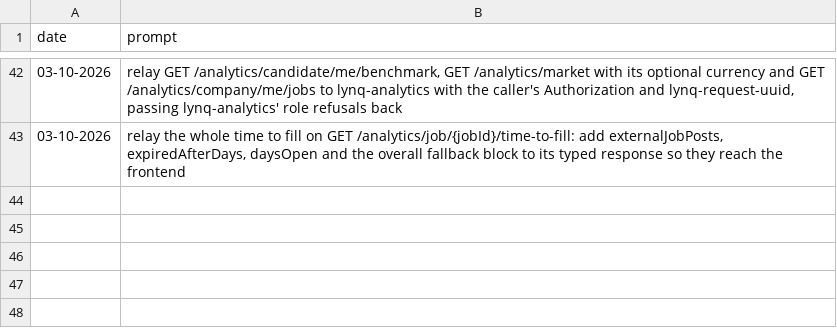
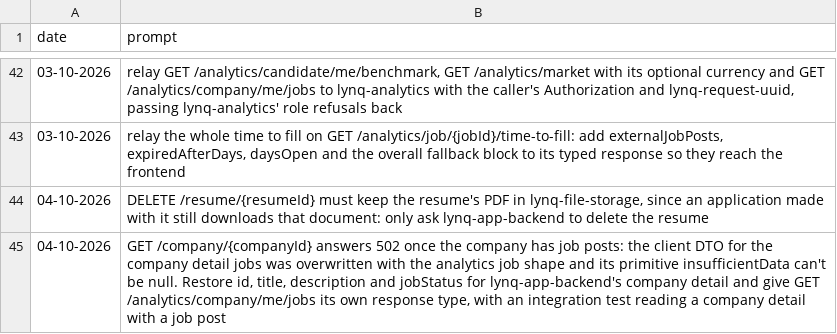
Before and after one commit to MatLock/UdeSA-lynq, a CSV file: lynq-bff/prompt-documentation/prompts.csv, drawn as a sheet; only a part is shown, gaps mark what is left out; the diff names each change by its address in the sheet, - before the commit and + after, or states it on an @@ line.

Commit message:
[lynq-bff]: keep the resume's PDF in lynq-file-storage when a resume is deleted, since applications made with it still download it; and restore the company detail job DTO (id, title, description, jobStatus) that the analytics relay had overwritten, which made GET /company/{companyId} answer 502 once a company had job posts, giving the analytics company jobs their own CompanyJobAnalyticsResponse; tested

```diff
--- a/lynq-bff/prompt-documentation/prompts.csv
+++ b/lynq-bff/prompt-documentation/prompts.csv
+row 44: 04-10-2026 | DELETE /resume/{resumeId} must keep the resume's PDF in lynq-file-storage, since an application made with it still downloads that document: only ask lynq-app-backend to delete the resume
+row 45: 04-10-2026 | GET /company/{companyId} answers 502 once the company has job posts: the client DTO for the company detail jobs was overwritten with the analytics job shape and its primitive insufficientData can't be null. Restore id, title, description and jobStatus for lynq-app-backend's company detail and give GET /analytics/company/me/jobs its own response type, with an integration test reading a company detail with a job post
```
Also changed, not shown: 5 other files.
